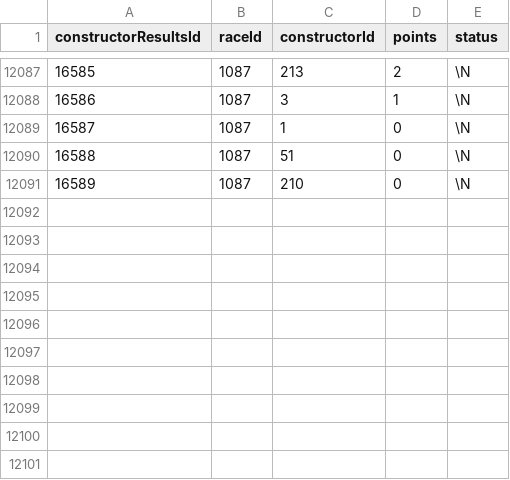
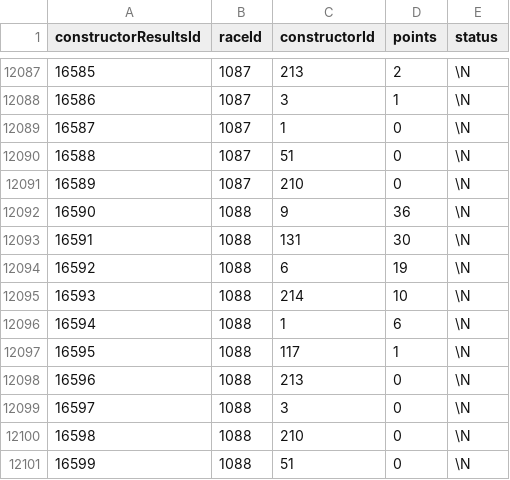
Before and after one commit to steodose/F1, a CSV file: f1db_csv/constructor_results.csv, drawn as a sheet; only a part is shown, gaps mark what is left out; the diff names each change by its address in the sheet, - before the commit and + after, or states it on an @@ line.

```diff
--- a/f1db_csv/constructor_results.csv
+++ b/f1db_csv/constructor_results.csv
+row 12092: 16590 | 1088 | 9 | 36 | \N
+row 12093: 16591 | 1088 | 131 | 30 | \N
+row 12094: 16592 | 1088 | 6 | 19 | \N
+row 12095: 16593 | 1088 | 214 | 10 | \N
+row 12096: 16594 | 1088 | 1 | 6 | \N
+row 12097: 16595 | 1088 | 117 | 1 | \N
+row 12098: 16596 | 1088 | 213 | 0 | \N
+row 12099: 16597 | 1088 | 3 | 0 | \N
+row 12100: 16598 | 1088 | 210 | 0 | \N
+row 12101: 16599 | 1088 | 51 | 0 | \N
```
Also changed, not shown: f1db_csv/qualifying.csv, 16 other files.
